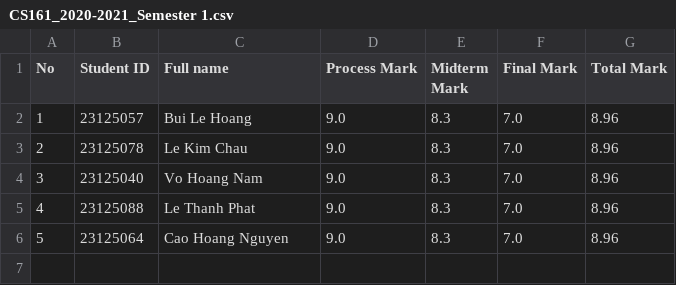
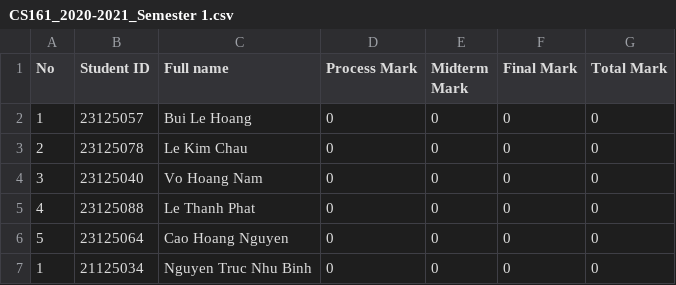
Before and after one commit to LeeHoang2710/Project_CS162-Group_5-23TT1, a CSV file: export/CS161_2020-2021_Semester 1.csv, drawn as a sheet.

Commit message:
fix bugs of change Password, display student result

```diff
--- a/export/CS161_2020-2021_Semester 1.csv
+++ b/export/CS161_2020-2021_Semester 1.csv
@@ -1,6 +1,7 @@
 No,Student ID,Full name,Process Mark, Midterm Mark,Final Mark, Total Mark
-1,23125057,Bui Le Hoang,9.0,8.3,7.0,8.96
-2,23125078,Le Kim Chau,9.0,8.3,7.0,8.96
-3,23125040,Vo Hoang Nam,9.0,8.3,7.0,8.96
-4,23125088,Le Thanh Phat,9.0,8.3,7.0,8.96
-5,23125064,Cao Hoang Nguyen,9.0,8.3,7.0,8.96
+1,23125057,Bui Le Hoang,0,0,0,0
+2,23125078,Le Kim Chau,0,0,0,0
+3,23125040,Vo Hoang Nam,0,0,0,0
+4,23125088,Le Thanh Phat,0,0,0,0
+5,23125064,Cao Hoang Nguyen,0,0,0,0
+1,21125034,Nguyen Truc Nhu Binh,0,0,0,0
```
Also changed, not shown: 12 other files.
